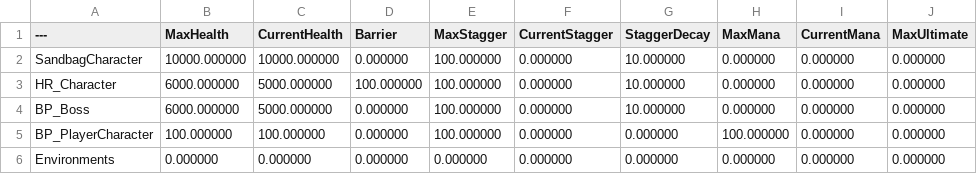
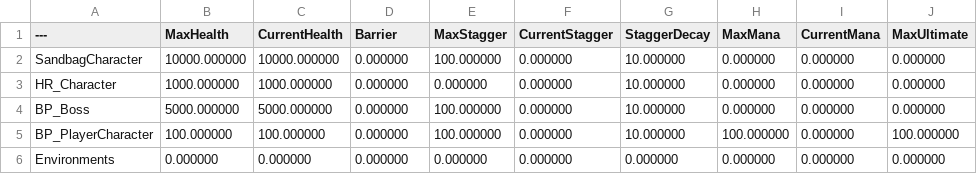
Before and after one commit to Woogl/ProjectRS, a CSV file: Content/Table/CharacterStat.csv, drawn as a sheet; only a part is shown; the diff names each change by its address in the sheet, - before the commit and + after, or states it on an @@ line.

```diff
--- a/Content/Table/CharacterStat.csv
+++ b/Content/Table/CharacterStat.csv
-B3 (MaxHealth): 6000.000000
+B3 (MaxHealth): 1000.000000
-C3 (CurrentHealth): 5000.000000
+C3 (CurrentHealth): 1000.000000
-D3 (Barrier): 100.000000
+D3 (Barrier): 0.000000
-E3 (MaxStagger): 100.000000
+E3 (MaxStagger): 0.000000
-B4 (MaxHealth): 6000.000000
+B4 (MaxHealth): 5000.000000
-G5 (StaggerDecay): 0.000000
+G5 (StaggerDecay): 10.000000
-J5 (MaxUltimate): 0.000000
+J5 (MaxUltimate): 100.000000
```
Also changed, not shown: Content/Table/DamageEffect.csv, 7 other files.
